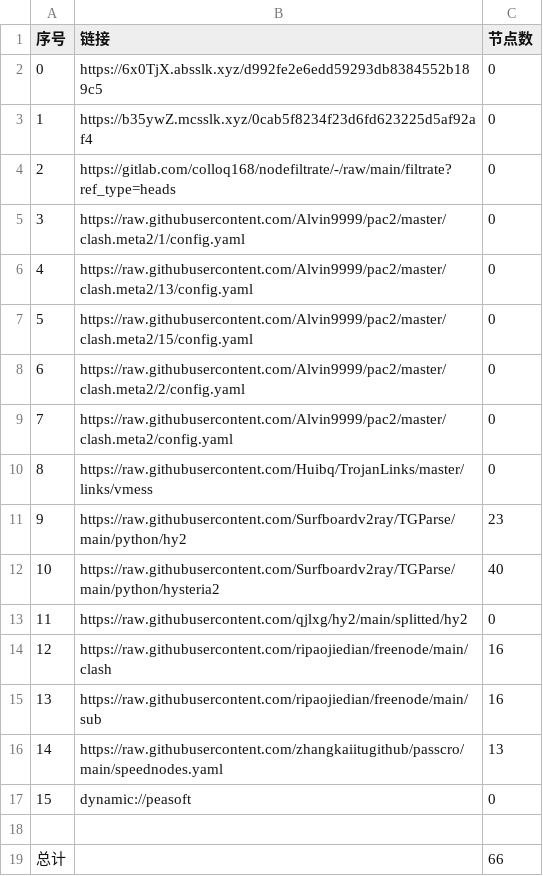
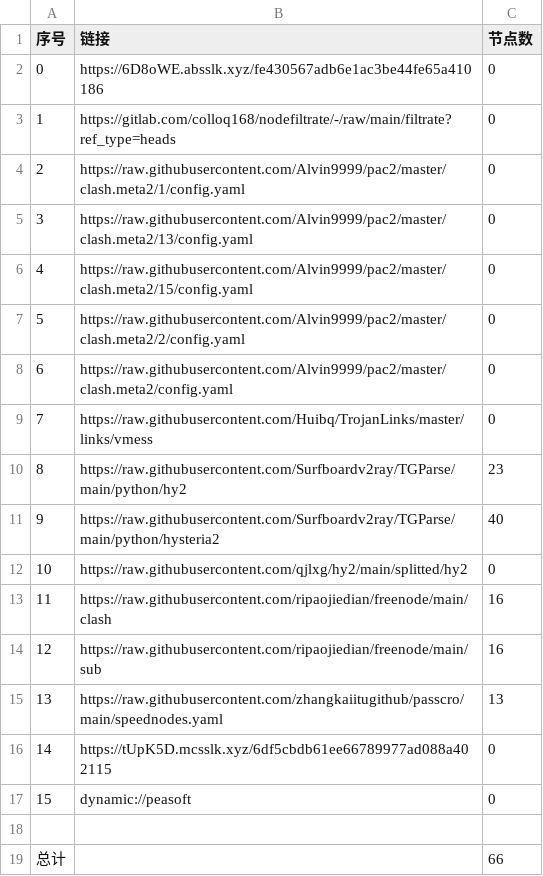
Before and after one commit to jianwu-zhao/NoMoreWalls, a CSV file: list_result.csv, drawn as a sheet; removed rows and columns are numbered as before the commit, all else as after; the diff names each change by its address in the sheet, - before the commit and + after, or states it on an @@ line.

```diff
--- a/list_result.csv
+++ b/list_result.csv
-B2 (链接): https://6x0TjX.absslk.xyz/d992fe2e6edd59293db8384552b189c5
+B2 (链接): https://6D8oWE.absslk.xyz/fe430567adb6e1ac3be44fe65a410186
-row 3: 1 | https://b35ywZ.mcsslk.xyz/0cab5f8234f23d6fd623225d5af92af4 | 0
@@ column A (序号) renumbered between rows 3 and 15 @@
+row 16: 14 | https://tUpK5D.mcsslk.xyz/6df5cbdb61ee66789977ad088a402115 | 0
```
Also changed, not shown: 20 other files.
